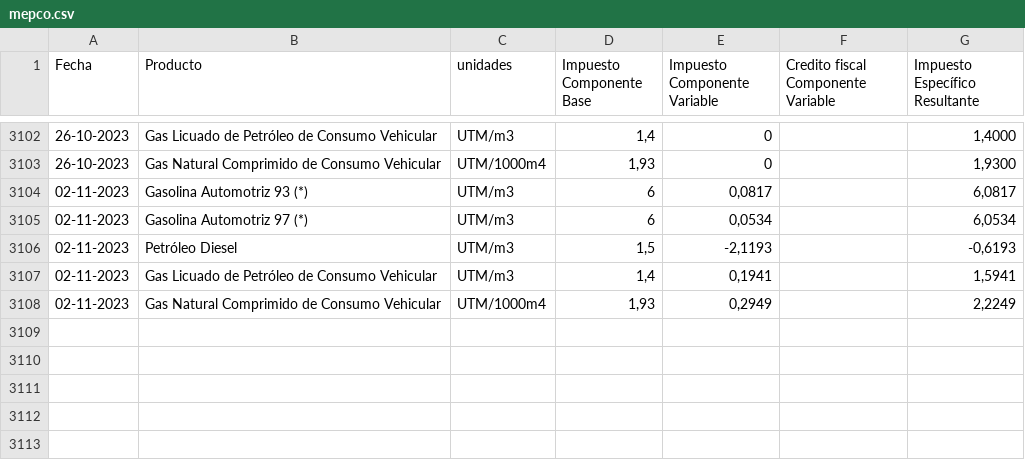
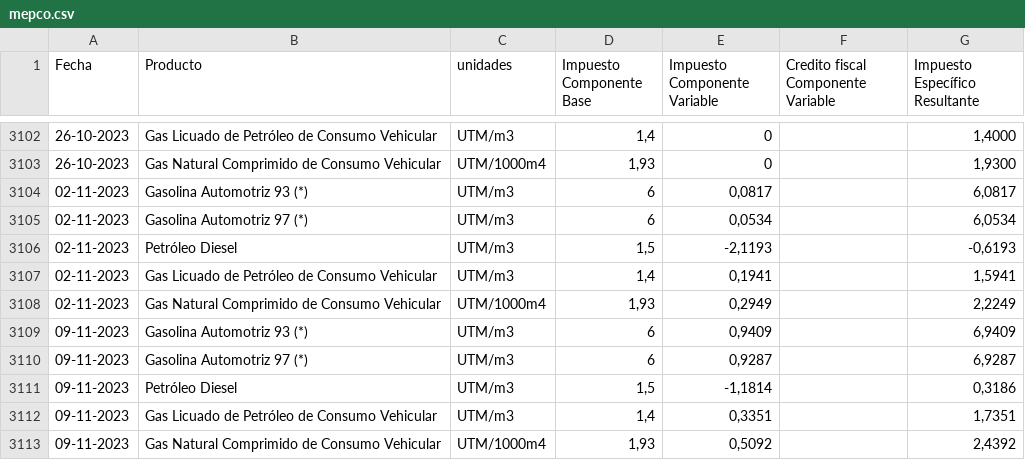
Before and after one commit to peterguhl/mepcp, a CSV file: mepco.csv, drawn as a sheet; only a part is shown, gaps mark what is left out; the diff names each change by its address in the sheet, - before the commit and + after, or states it on an @@ line.

Commit message:
Update mepco.csv
Actualisation on 9th November 2023

```diff
--- a/mepco.csv
+++ b/mepco.csv
+row 3109: 09-11-2023 | Gasolina Automotriz 93 (*) | UTM/m3 | 6 | 0,9409 |  | 6,9409
+row 3110: 09-11-2023 | Gasolina Automotriz 97 (*) | UTM/m3 | 6 | 0,9287 |  | 6,9287
+row 3111: 09-11-2023 | Petróleo Diesel | UTM/m3 | 1,5 | -1,1814 |  | 0,3186
+row 3112: 09-11-2023 | Gas Licuado de Petróleo de Consumo Vehicular | UTM/m3 | 1,4 | 0,3351 |  | 1,7351
+row 3113: 09-11-2023 | Gas Natural Comprimido de Consumo Vehicular | UTM/1000m4 | 1,93 | 0,5092 |  | 2,4392
```
